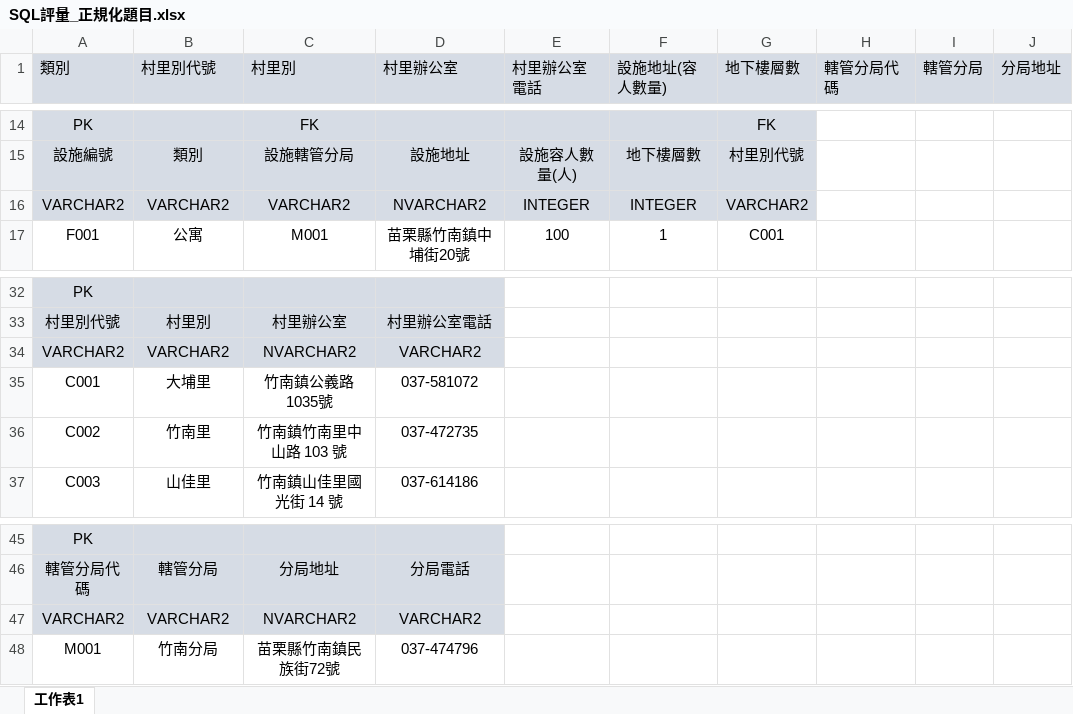
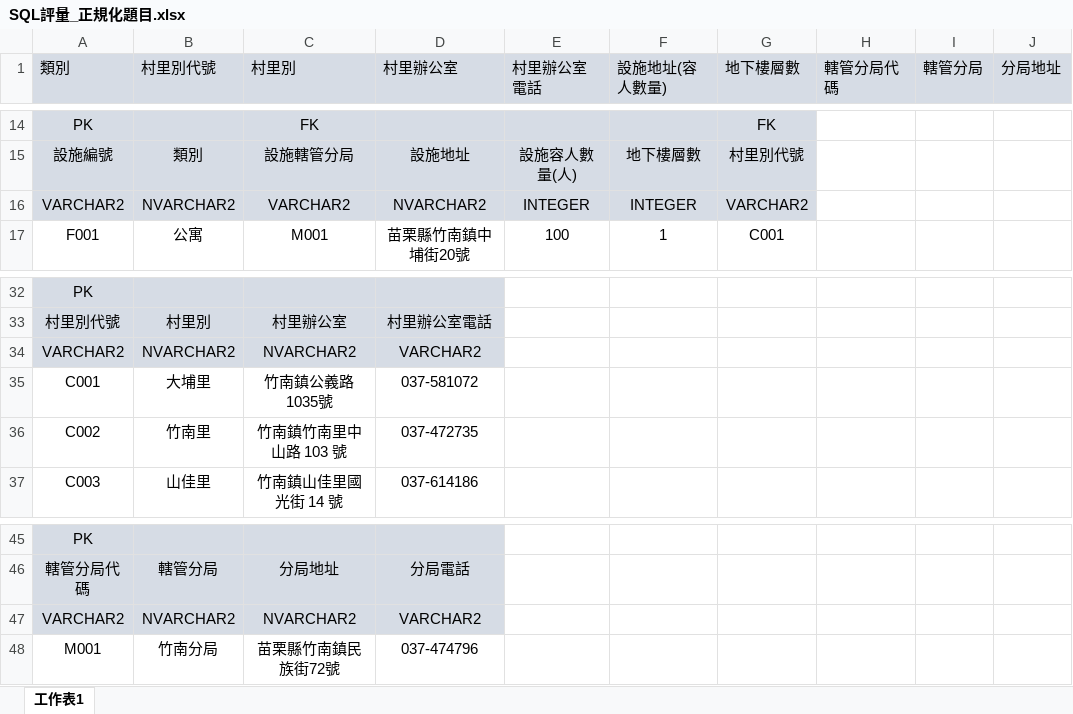
Before and after one commit to little-air-1019/git_upload, an Excel workbook: SQL評量_正規化題目.xlsx, sheet 工作表1, drawn as a sheet; only a part is shown, gaps mark what is left out; values as stored, in another font and other column widths than the file's, no borders; the diff names each change by its address in the sheet, - before the commit and + after, or states it on an @@ line.

Commit message:
資料正規化評量

```diff
--- a/SQL評量_正規化題目.xlsx (sheet 工作表1)
+++ b/SQL評量_正規化題目.xlsx (sheet 工作表1)
-B16 (村里別代號): VARCHAR2
+B16 (村里別代號): NVARCHAR2
-B34 (村里別代號): VARCHAR2
+B34 (村里別代號): NVARCHAR2
-B47 (村里別代號): VARCHAR2
+B47 (村里別代號): NVARCHAR2
```
